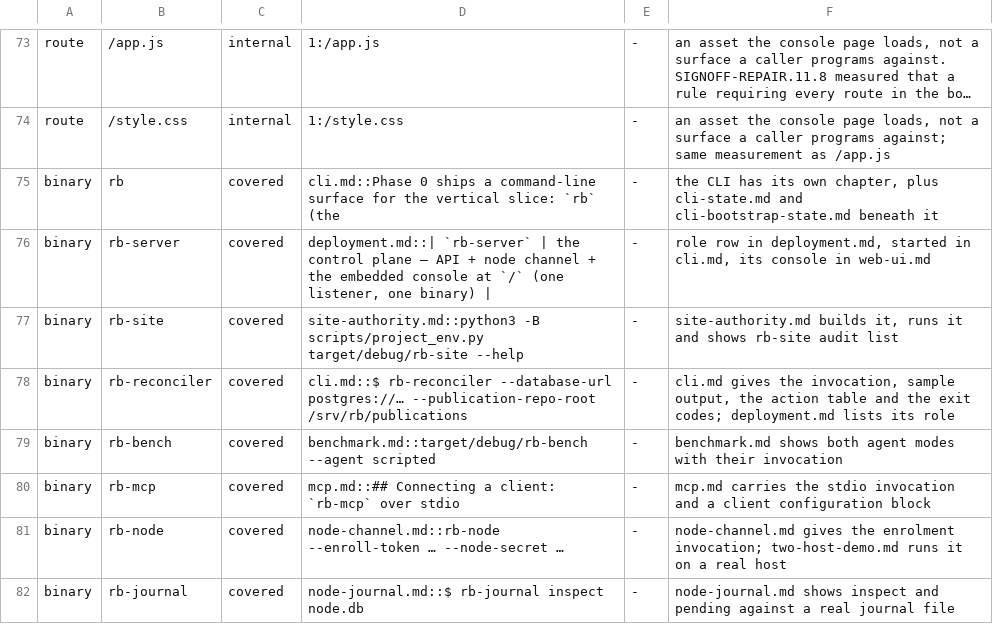
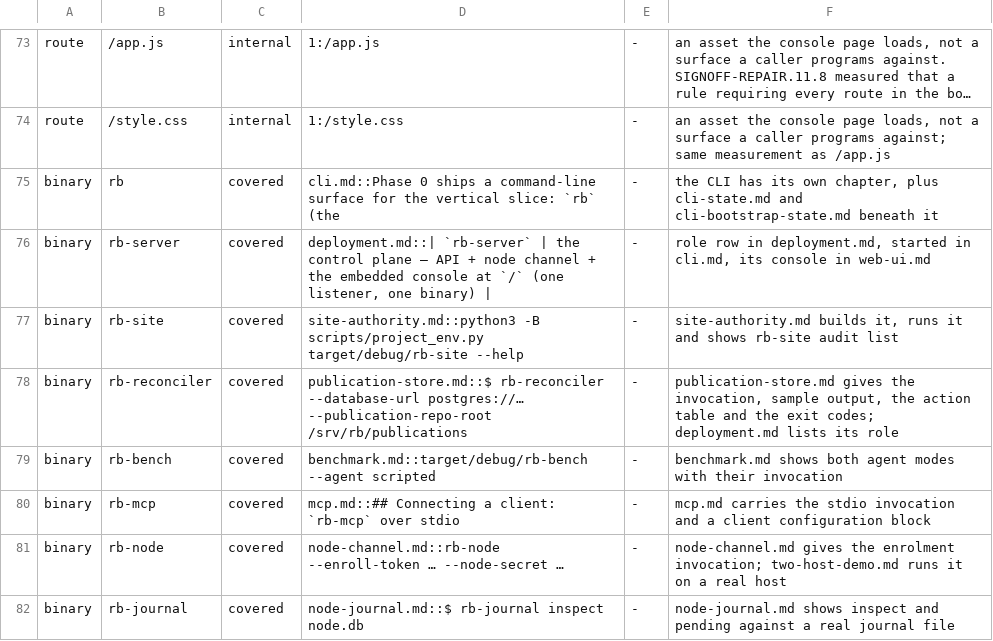
Before and after one commit to rdje/reasonbraid, a TSV file: .doctrine/book_surface_verdicts.tsv, drawn as a sheet; only a part is shown, gaps mark what is left out; long unchanged cells end in ….

Commit message:
REASONBRAID-DOC-0130 (leaf SIGNOFF-REPAIR.9.3.5.3): the book has a publication-store chapter, with examples from a real run
- Re-measured first: refs/rb/ appeared 0 times in the book; the write-once
  rule, the compare-and-swap and the fetch-back were undescribed.
- New chapter publication-store.md (in SUMMARY): what a publish writes, the
  three refs with what moves and what refuses each, the order of a publish,
  all five PublishErrors with the request producing them, the recorded Git
  operation, rb-reconciler and the 15.8 actions, the bundle read, and the
  evidence store beside it.
- Examples are a real run's git for-each-ref refs/rb and error texts; that
  run is what found REPAIR-0404's two defects.
- The two store sections this session had put in cli.md moved here; cli.md
  keeps a pointer, deployment.md and the rb-reconciler witness re-point.
- refs/rb/ in the book: 0 -> 13. Surface census green; book renders.

```diff
--- a/.doctrine/book_surface_verdicts.tsv
+++ b/.doctrine/book_surface_verdicts.tsv
@@ -77,3 +77,3 @@ binary	rb-server	covered	deployment.md::| `rb-server` | the control plane — AP
 binary	rb-site	covered	site-authority.md::python3 -B scripts/project_env.py target/debug/rb-site --help	-	site-authority.md builds it, runs it and shows rb-site audit list
-binary	rb-reconciler	covered	cli.md::$ rb-reconciler --database-url postgres://… --publication-repo-root /srv/rb/publications	-	cli.md gives the invocation, sample output, the action table and the exit codes; deployment.md lists its role
+binary	rb-reconciler	covered	publication-store.md::$ rb-reconciler --database-url postgres://… --publication-repo-root /srv/rb/publications	-	publication-store.md gives the invocation, sample output, the action table and the exit codes; deployment.md lists its role
 binary	rb-bench	covered	benchmark.md::target/debug/rb-bench --agent scripted	-	benchmark.md shows both agent modes with their invocation
```
Also changed, not shown: 10 other files.
